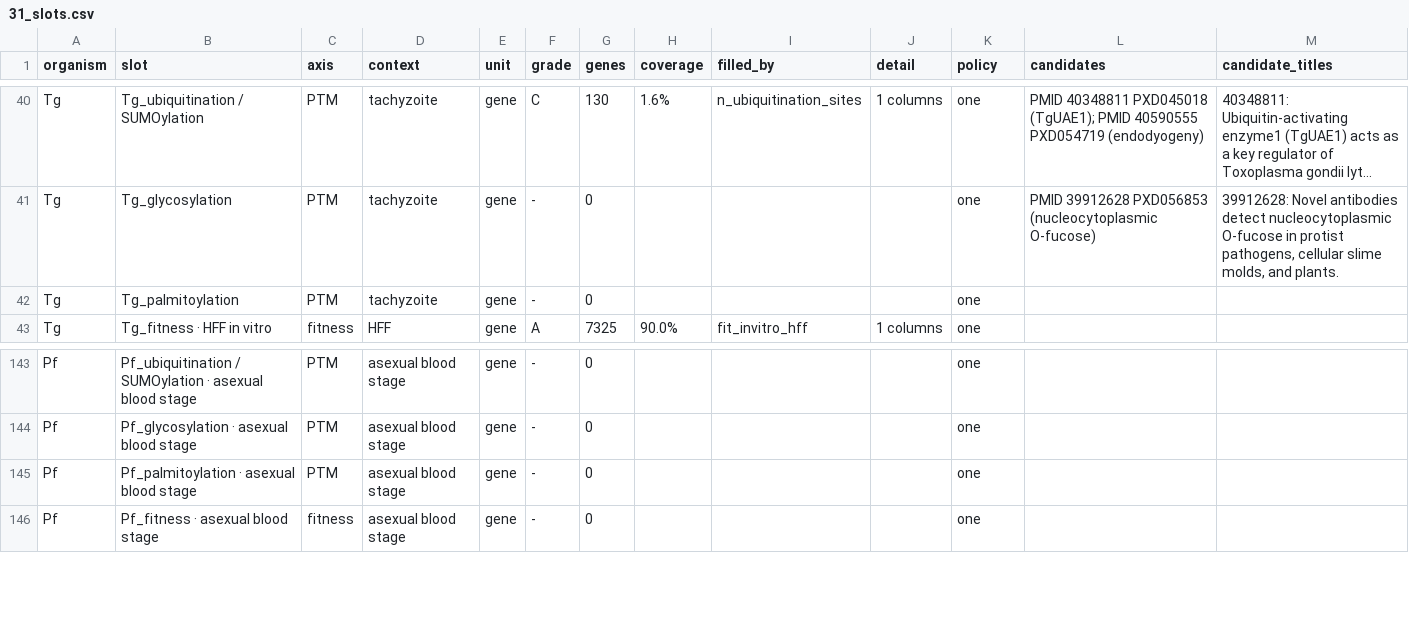
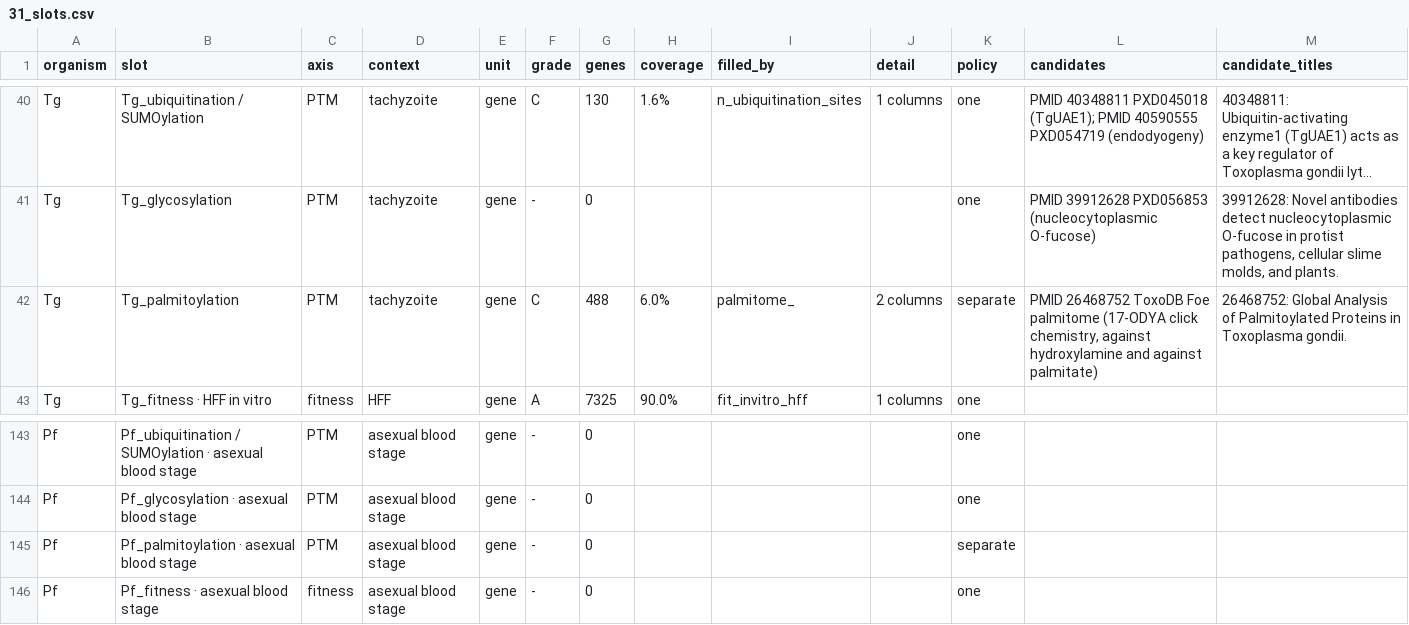
Before and after one commit to EinarOlafsson/starplast, a CSV file: instructions/done/31_slots.csv, drawn as a sheet; only a part is shown, gaps mark what is left out; long unchanged cells end in …; the diff names each change by its address in the sheet, - before the commit and + after, or states it on an @@ line.

Commit message:
Fill palmitoylation from the Foe palmitome, taken through ToxoDB's own query service
The slot had no candidate at all. The dataset exists -- Foe et al. 2015, PMID 26468752 resolved
through esummary -- but the article is not open access and PMC serves its supplementary spreadsheets
only through a download interstitial, so the numbers come from ToxoDB, which hosts the same dataset
and returns the authors' fold differences per gene. Not a re-analysis.

Two comparisons, and only one of them is palmitoylation. Hydroxylamine cleaves thioester bonds,
which is the bond an S-palmitoyl group makes, so 17-ODYA against hydroxylamine is thioester-specific.
17-ODYA against palmitic acid shows only that the label is fatty-acid-dependent and includes
N-myristoylated proteins. Both ship, because the difference between them is informative and
averaging them into one "palmitoylation" number would destroy it.

Verified against known substrates: ROP5 +2.20, GAP45 +1.34, AMA1 +0.93, MLC1 +0.71, the inner
membrane complex proteins +0.34, against a measured-gene median of -0.17. GAP45 anchors the
glideosome through its palmitoyl group and MLC1's palmitoylation is the subject of a later paper by
the same group; all of them must sit above the median or the column is not measuring what it says.
Asserted as a test against the shipped table.

ToxoDB reports a SIGNED fold difference and not a ratio: -3.12 means three-fold down. Passing that to
log2 gives NaN, which would have dropped every depleted protein while the column still looked like a
working measurement.

The two tables ship inside the package rather than staying in the dataset archive. They are a few
hundred rows each, and shipping them is what lets a fresh checkout rebuild the columns instead of
re-running a query whose parameters would then live only in a note.

Toxoplasma is now 82 of 115 slots filled.

```diff
--- a/instructions/done/31_slots.csv
+++ b/instructions/done/31_slots.csv
-F42 (grade): -
+F42 (grade): C
-G42 (genes): 0
+G42 (genes): 488
-H42 (coverage): (empty)
+H42 (coverage): 6.0%
-I42 (filled_by): (empty)
+I42 (filled_by): palmitome_
-J42 (detail): (empty)
+J42 (detail): 2 columns
-K42 (policy): one
+K42 (policy): separate
-L42 (candidates): (empty)
+L42 (candidates): PMID 26468752 ToxoDB Foe palmitome (17-ODYA click chemistry, against hydroxylamine and against palmitate)
-M42 (candidate_titles): (empty)
+M42 (candidate_titles): 26468752: Global Analysis of Palmitoylated Proteins in Toxoplasma gondii.
-K145 (policy): one
+K145 (policy): separate
```
Also changed, not shown: instructions/done/31_slots_plasmodium.csv, instructions/done/31_slots_toxoplasma.csv, 16 other files.
